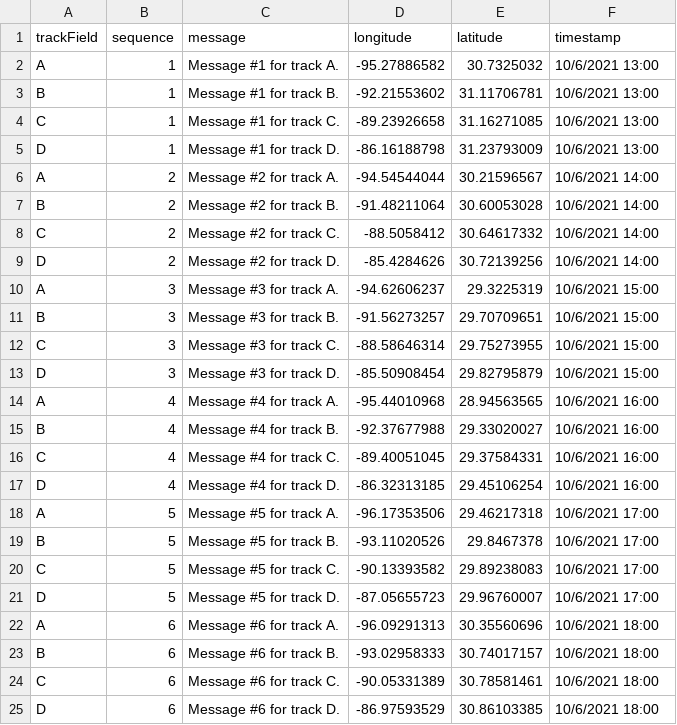
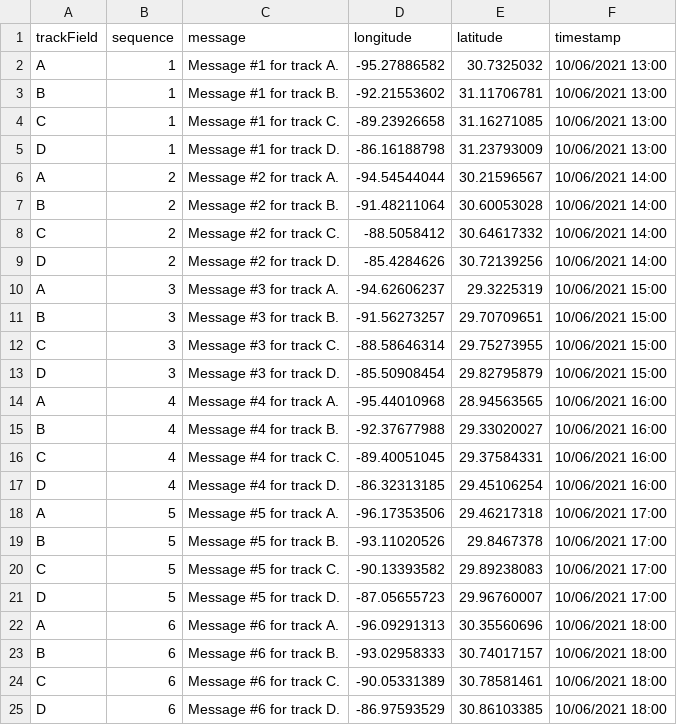
Before and after one commit to meganrohrer/streamservices, a CSV file: spatialTracks.csv, drawn as a sheet.

Commit message:
Update spatialTracks.csv

```diff
--- a/spatialTracks.csv
+++ b/spatialTracks.csv
@@ -1,25 +1,25 @@
 trackField,sequence,message,longitude,latitude,timestamp
-A,1,Message #1 for track A.,-95.27886582,30.7325032,10/6/2021 13:00
-B,1,Message #1 for track B.,-92.21553602,31.11706781,10/6/2021 13:00
-C,1,Message #1 for track C.,-89.23926658,31.16271085,10/6/2021 13:00
-D,1,Message #1 for track D.,-86.16188798,31.23793009,10/6/2021 13:00
-A,2,Message #2 for track A.,-94.54544044,30.21596567,10/6/2021 14:00
-B,2,Message #2 for track B.,-91.48211064,30.60053028,10/6/2021 14:00
-C,2,Message #2 for track C.,-88.5058412,30.64617332,10/6/2021 14:00
-D,2,Message #2 for track D.,-85.4284626,30.72139256,10/6/2021 14:00
-A,3,Message #3 for track A.,-94.62606237,29.3225319,10/6/2021 15:00
-B,3,Message #3 for track B.,-91.56273257,29.70709651,10/6/2021 15:00
-C,3,Message #3 for track C.,-88.58646314,29.75273955,10/6/2021 15:00
-D,3,Message #3 for track D.,-85.50908454,29.82795879,10/6/2021 15:00
-A,4,Message #4 for track A.,-95.44010968,28.94563565,10/6/2021 16:00
-B,4,Message #4 for track B.,-92.37677988,29.33020027,10/6/2021 16:00
-C,4,Message #4 for track C.,-89.40051045,29.37584331,10/6/2021 16:00
-D,4,Message #4 for track D.,-86.32313185,29.45106254,10/6/2021 16:00
-A,5,Message #5 for track A.,-96.17353506,29.46217318,10/6/2021 17:00
-B,5,Message #5 for track B.,-93.11020526,29.8467378,10/6/2021 17:00
-C,5,Message #5 for track C.,-90.13393582,29.89238083,10/6/2021 17:00
-D,5,Message #5 for track D.,-87.05655723,29.96760007,10/6/2021 17:00
-A,6,Message #6 for track A.,-96.09291313,30.35560696,10/6/2021 18:00
-B,6,Message #6 for track B.,-93.02958333,30.74017157,10/6/2021 18:00
-C,6,Message #6 for track C.,-90.05331389,30.78581461,10/6/2021 18:00
-D,6,Message #6 for track D.,-86.97593529,30.86103385,10/6/2021 18:00
+A,1,Message #1 for track A.,-95.27886582,30.7325032,10/06/2021 13:00
+B,1,Message #1 for track B.,-92.21553602,31.11706781,10/06/2021 13:00
+C,1,Message #1 for track C.,-89.23926658,31.16271085,10/06/2021 13:00
+D,1,Message #1 for track D.,-86.16188798,31.23793009,10/06/2021 13:00
+A,2,Message #2 for track A.,-94.54544044,30.21596567,10/06/2021 14:00
+B,2,Message #2 for track B.,-91.48211064,30.60053028,10/06/2021 14:00
+C,2,Message #2 for track C.,-88.5058412,30.64617332,10/06/2021 14:00
+D,2,Message #2 for track D.,-85.4284626,30.72139256,10/06/2021 14:00
+A,3,Message #3 for track A.,-94.62606237,29.3225319,10/06/2021 15:00
+B,3,Message #3 for track B.,-91.56273257,29.70709651,10/06/2021 15:00
+C,3,Message #3 for track C.,-88.58646314,29.75273955,10/06/2021 15:00
+D,3,Message #3 for track D.,-85.50908454,29.82795879,10/06/2021 15:00
+A,4,Message #4 for track A.,-95.44010968,28.94563565,10/06/2021 16:00
+B,4,Message #4 for track B.,-92.37677988,29.33020027,10/06/2021 16:00
+C,4,Message #4 for track C.,-89.40051045,29.37584331,10/06/2021 16:00
+D,4,Message #4 for track D.,-86.32313185,29.45106254,10/06/2021 16:00
+A,5,Message #5 for track A.,-96.17353506,29.46217318,10/06/2021 17:00
+B,5,Message #5 for track B.,-93.11020526,29.8467378,10/06/2021 17:00
+C,5,Message #5 for track C.,-90.13393582,29.89238083,10/06/2021 17:00
+D,5,Message #5 for track D.,-87.05655723,29.96760007,10/06/2021 17:00
+A,6,Message #6 for track A.,-96.09291313,30.35560696,10/06/2021 18:00
+B,6,Message #6 for track B.,-93.02958333,30.74017157,10/06/2021 18:00
+C,6,Message #6 for track C.,-90.05331389,30.78581461,10/06/2021 18:00
+D,6,Message #6 for track D.,-86.97593529,30.86103385,10/06/2021 18:00
```
